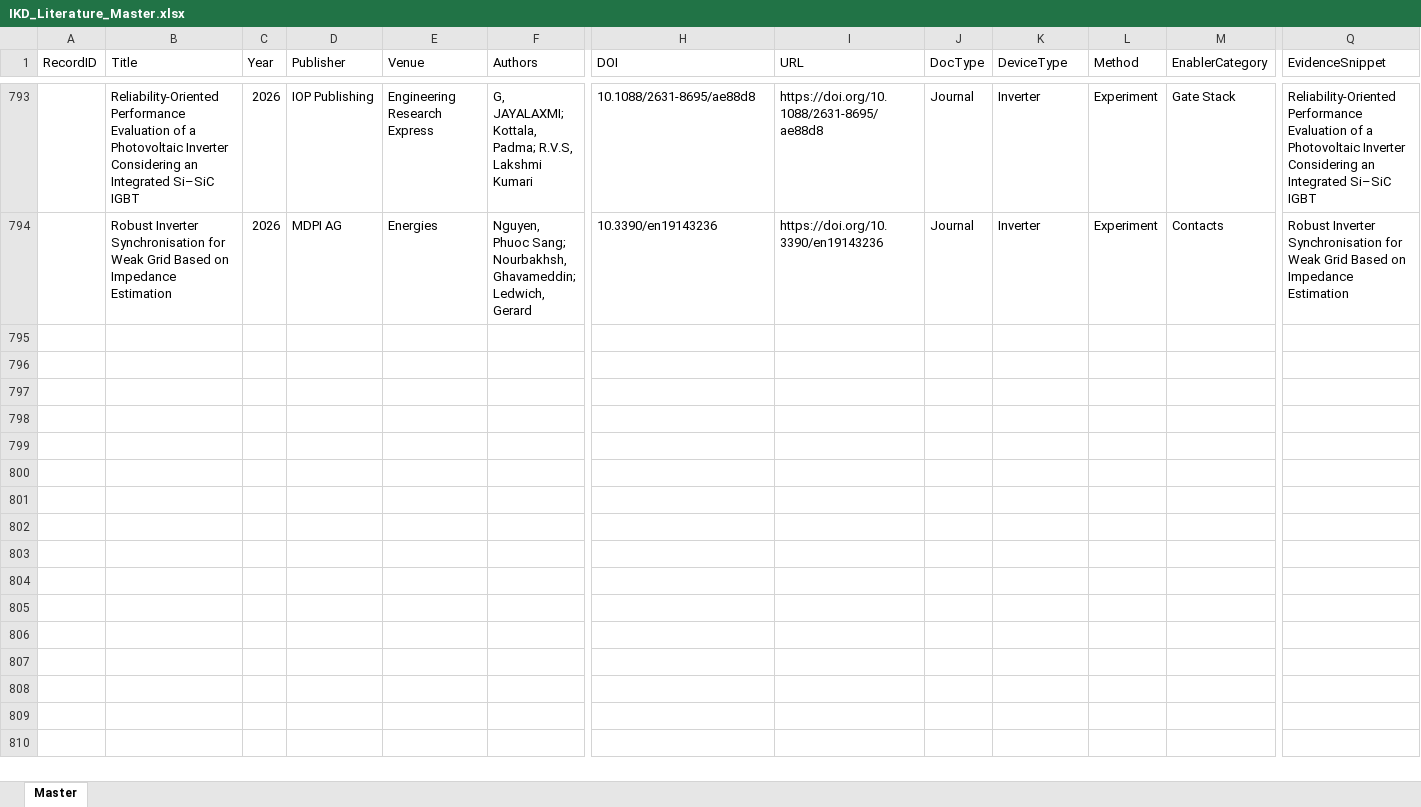
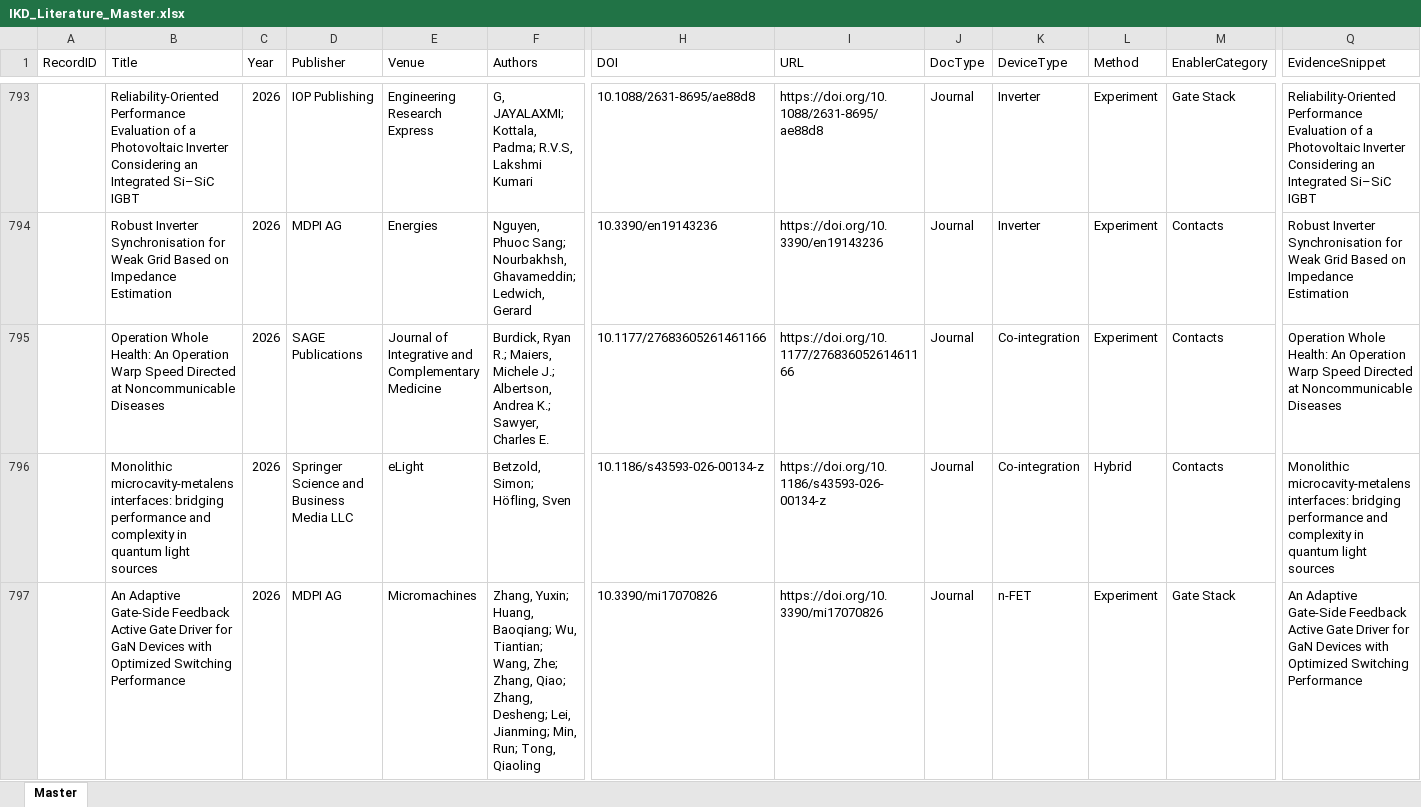
Before and after one commit to kainlulow/IKD_GaN_CMOS, an Excel workbook: 01_literature/IKD_Literature_Master.xlsx, sheet Master, drawn as a sheet; only a part is shown, gaps mark what is left out; values as stored, in another font and other column widths than the file's, no borders; rows hold the shown columns only; the diff covers the shown part only; the diff names each change by its address in the sheet, - before the commit and + after, or states it on an @@ line.

```diff
--- a/01_literature/IKD_Literature_Master.xlsx (sheet Master)
+++ b/01_literature/IKD_Literature_Master.xlsx (sheet Master)
+row 795:  | Operation Whole Health: An Operation Warp Speed Directed at Noncommunicable Diseases | 2026 | SAGE Publications | Journal of Integrative and Complementary Medicine | Burdick, Ryan R.; Maiers, Michele J.; Albertson, Andrea K.; Sawyer, Charles E. | 10.1177/27683605261461166 | https://doi.org/10.1177/27683605261461166 | Journal | Co-integration | Experiment | Contacts | Operation Whole Health: An Operation Warp Speed Directed at Noncommunicable Diseases
+row 796:  | Monolithic microcavity-metalens interfaces: bridging performance and complexity in quantum light sources | 2026 | Springer Science and Business Media LLC | eLight | Betzold, Simon; Höfling, Sven | 10.1186/s43593-026-00134-z | https://doi.org/10.1186/s43593-026-00134-z | Journal | Co-integration | Hybrid | Contacts | Monolithic microcavity-metalens interfaces: bridging performance and complexity in quantum light sources
+row 797:  | An Adaptive Gate-Side Feedback Active Gate Driver for GaN Devices with Optimized Switching Performance | 2026 | MDPI AG | Micromachines | Zhang, Yuxin; Huang, Baoqiang; Wu, Tiantian; Wang, Zhe; Zhang, Qiao; Zhang, Desheng; Lei, Jianming; Min, Run; Tong, Qiaoling | 10.3390/mi17070826 | https://doi.org/10.3390/mi17070826 | Journal | n-FET | Experiment | Gate Stack | An Adaptive Gate-Side Feedback Active Gate Driver for GaN Devices with Optimized Switching Performance
```
Also changed, not shown: 2 added rows elsewhere in this sheet, 2 other files.
